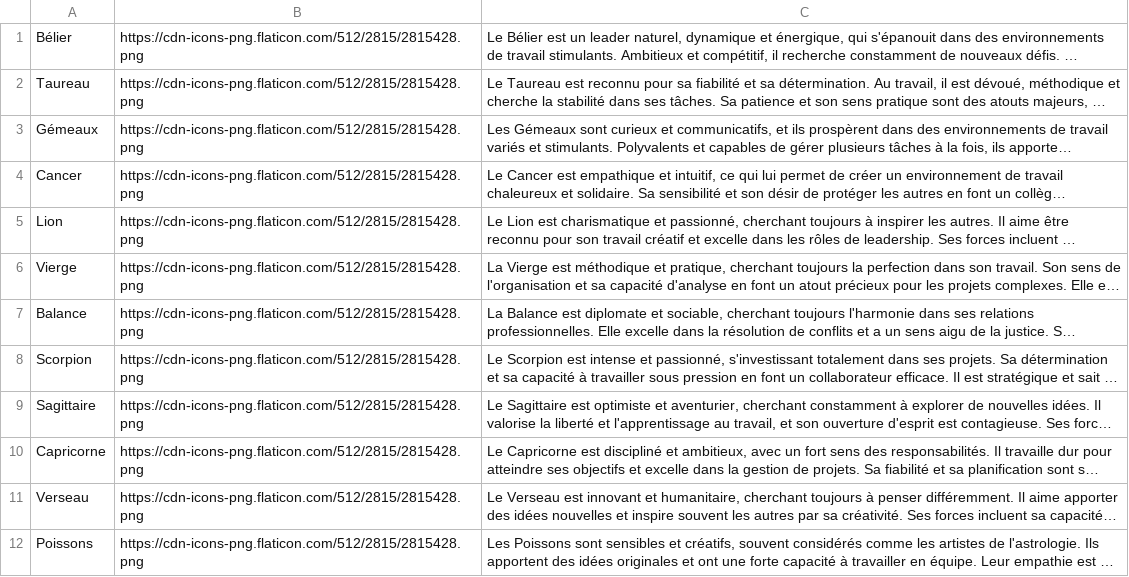
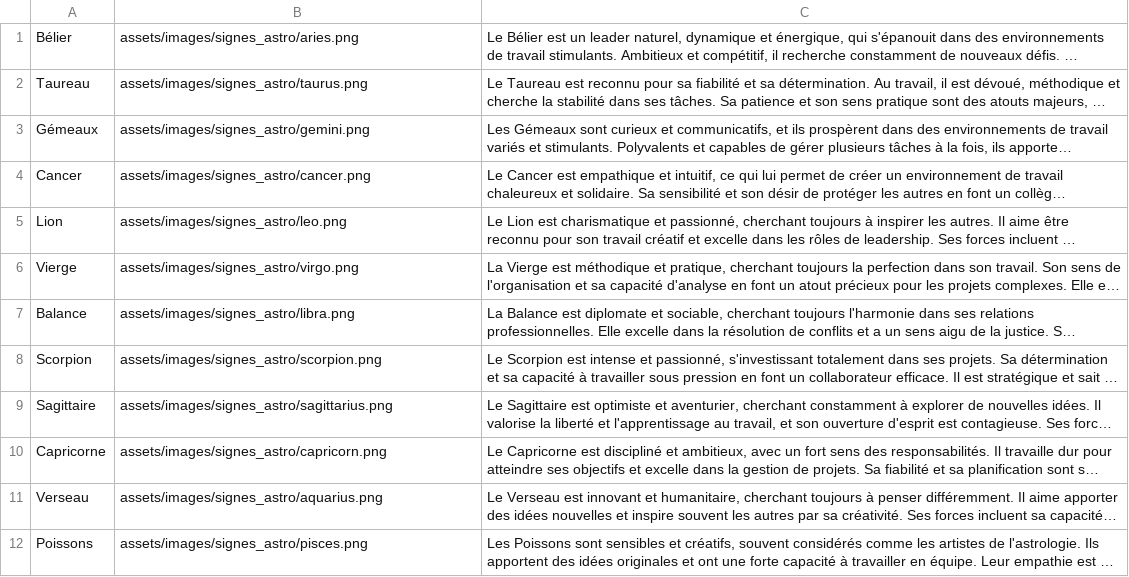
Before and after one commit to blkmnt/BistroCorpo, a CSV file: assets/csv/SignesAstro_liste.csv, drawn as a sheet; long unchanged cells end in …; the diff names each change by its address in the sheet, - before the commit and + after, or states it on an @@ line.

Commit message:
Update SignesAstro_liste.csv

```diff
--- a/assets/csv/SignesAstro_liste.csv
+++ b/assets/csv/SignesAstro_liste.csv
-B1: https://cdn-icons-png.flaticon.com/512/2815/2815428.png
+B1: assets/images/signes_astro/aries.png
-B2: https://cdn-icons-png.flaticon.com/512/2815/2815428.png
+B2: assets/images/signes_astro/taurus.png
-B3: https://cdn-icons-png.flaticon.com/512/2815/2815428.png
+B3: assets/images/signes_astro/gemini.png
-B4: https://cdn-icons-png.flaticon.com/512/2815/2815428.png
+B4: assets/images/signes_astro/cancer.png
-B5: https://cdn-icons-png.flaticon.com/512/2815/2815428.png
+B5: assets/images/signes_astro/leo.png
-B6: https://cdn-icons-png.flaticon.com/512/2815/2815428.png
+B6: assets/images/signes_astro/virgo.png
-B7: https://cdn-icons-png.flaticon.com/512/2815/2815428.png
+B7: assets/images/signes_astro/libra.png
-B8: https://cdn-icons-png.flaticon.com/512/2815/2815428.png
+B8: assets/images/signes_astro/scorpion.png
-B9: https://cdn-icons-png.flaticon.com/512/2815/2815428.png
+B9: assets/images/signes_astro/sagittarius.png
-B10: https://cdn-icons-png.flaticon.com/512/2815/2815428.png
+B10: assets/images/signes_astro/capricorn.png
-B11: https://cdn-icons-png.flaticon.com/512/2815/2815428.png
+B11: assets/images/signes_astro/aquarius.png
-B12: https://cdn-icons-png.flaticon.com/512/2815/2815428.png
+B12: assets/images/signes_astro/pisces.png
```
